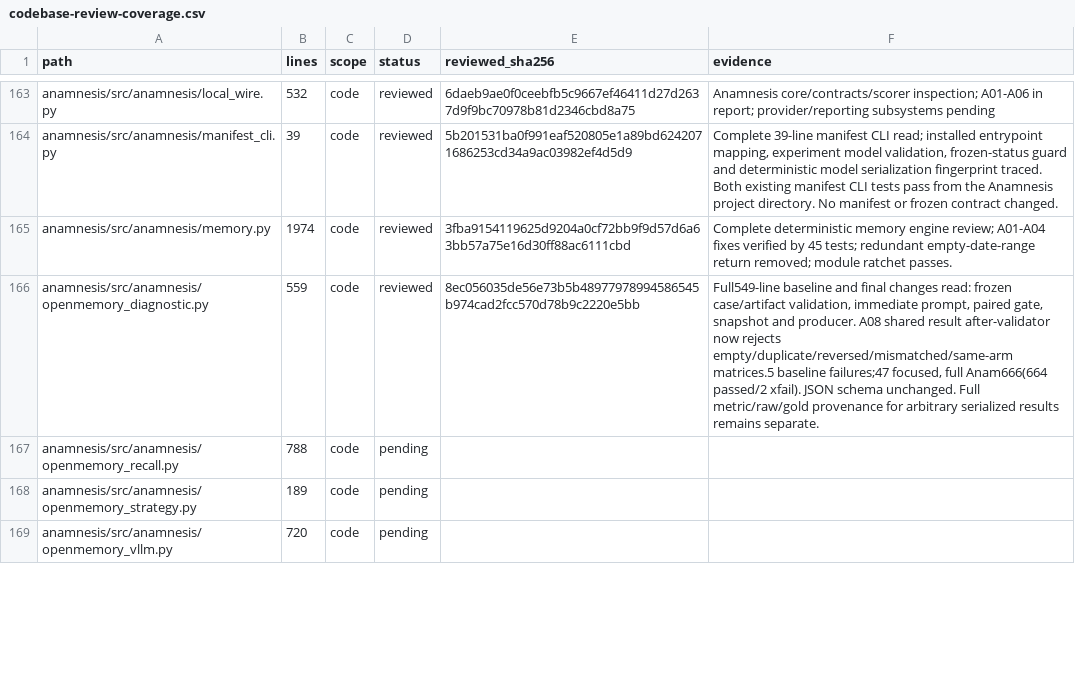
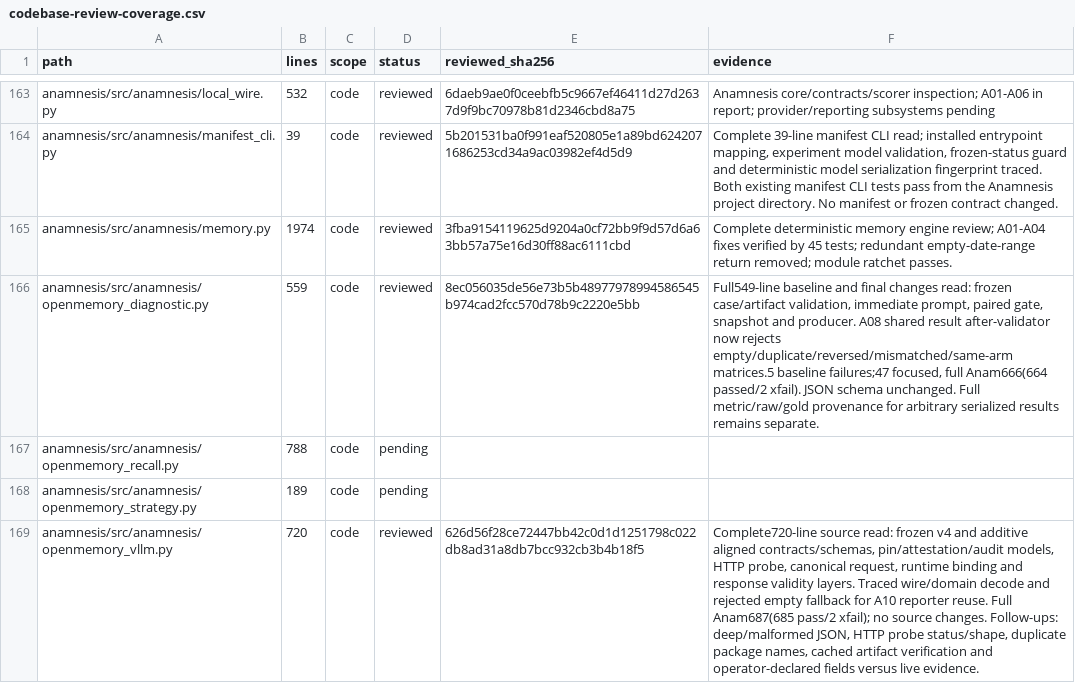
Before and after one commit to anaschatz/Cyrus, a CSV file: docs/codebase-review-coverage.csv, drawn as a sheet; only a part is shown, gaps mark what is left out; the diff covers the shown part only; the diff names each change by its address in the sheet, - before the commit and + after, or states it on an @@ line.

Commit message:
fix: bind OpenMemory reports to raw decisions

```diff
--- a/docs/codebase-review-coverage.csv
+++ b/docs/codebase-review-coverage.csv
-D169 (status): pending
+D169 (status): reviewed
-E169 (reviewed_sha256): (empty)
+E169 (reviewed_sha256): 626d56f28ce72447bb42c0d1d1251798c022db8ad31a8db7bcc932cb3b4b18f5
-F169 (evidence): (empty)
+F169 (evidence): Complete720-line source read: frozen v4 and additive aligned contracts/schemas, pin/attestation/audit models, HTTP probe, canonical request, runtime binding and response validity layers. Traced wire/domain decode and rejected empty fallback for A10 reporter reuse. Full Anam687(685 pass/2 xfail); no source changes. Follow-ups: deep/malformed JSON, HTTP probe status/shape, duplicate package names, cached artifact verification and operator-declared fields versus live evidence.
```
Also changed, not shown: 9 edited cells elsewhere in this file, 3 other files.
